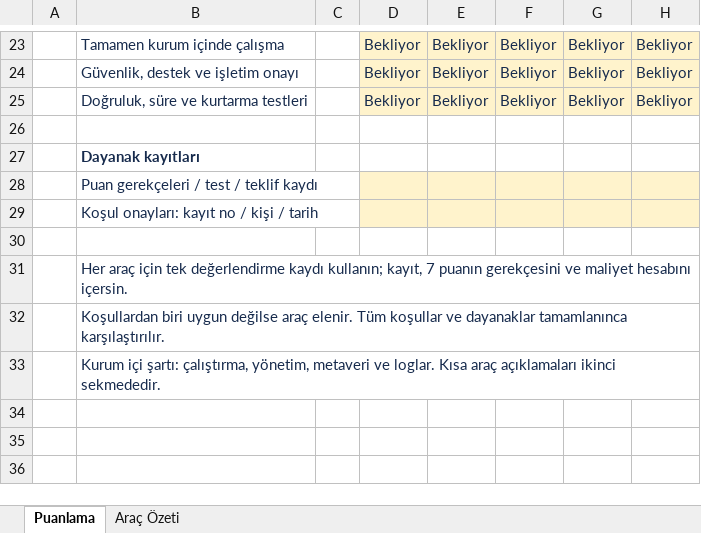
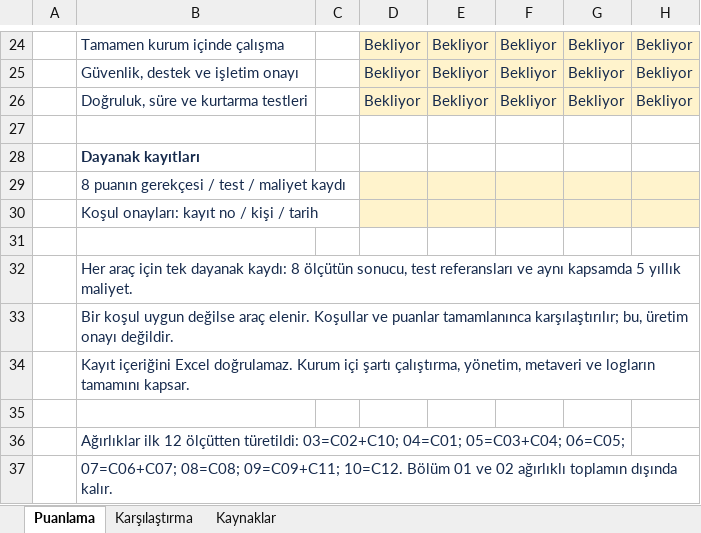
Before and after one commit to hanifidemirel0/Cursor-Projects, an Excel workbook: outputs/01a0e6cb-7e1f-7113-8240-55bc8904e0f2/etl-evaluation/ETL-Arac-Degerlendirme.xlsx, sheet Puanlama, drawn as a sheet; only a part is shown, gaps mark what is left out; values as stored, in another font and other column widths than the file's, no borders; conditional formats not drawn; addresses are those after the commit; the diff covers the shown part only; the diff names each change by its address in the sheet, - before the commit and + after, or states it on an @@ line.

```diff
--- a/outputs/01a0e6cb-7e1f-7113-8240-55bc8904e0f2/etl-evaluation/ETL-Arac-Degerlendirme.xlsx (sheet Puanlama)
+++ b/outputs/01a0e6cb-7e1f-7113-8240-55bc8904e0f2/etl-evaluation/ETL-Arac-Degerlendirme.xlsx (sheet Puanlama)
-sheet tab: Araç Özeti
+sheet tab: Karşılaştırma
+sheet tab: Kaynaklar
-B29: Puan gerekçeleri / test / teklif kaydı
+B29: 8 puanın gerekçesi / test / maliyet kaydı
-B32: …için tek değerlendirme kaydı kullanın; kayıt, 7 puanın gerekçesini ve maliyet hesabını içersin.
+B32: …için tek dayanak kaydı: 8 ölçütün sonucu, test referansları ve aynı kapsamda 5 yıllık maliyet.
-B33: Koşullardan biri uygun değilse araç elenir. Tüm koşullar ve dayanaklar tamamlanınca karşılaştırılır.
+B33: Bir koşul uygun değilse araç elenir. Koşullar ve puanlar tamamlanınca karşılaştırılır; bu, üretim onayı değildir.
-B34: Kurum içi şartı: çalıştırma, yönetim, metaveri ve loglar. Kısa araç açıklamaları ikinci sekmededir.
+B34: Kayıt içeriğini Excel doğrulamaz. Kurum içi şartı çalıştırma, yönetim, metaveri ve logların tamamını kapsar.
+row 35: (empty)
+row 36:  | Ağırlıklar ilk 12 ölçütten türetildi: 03=C02+C10; 04=C01; 05=C03+C04; 06=C05;
+row 37:  | 07=C06+C07; 08=C08; 09=C09+C11; 10=C12. Bölüm 01 ve 02 ağırlıklı toplamın dışında kalır.
```
Also changed, not shown: 4 added rows, 3 removed rows and 10 edited cells elsewhere in this sheet, sheet Karşılaştırma, formulas that keep their value, 3 other files.
